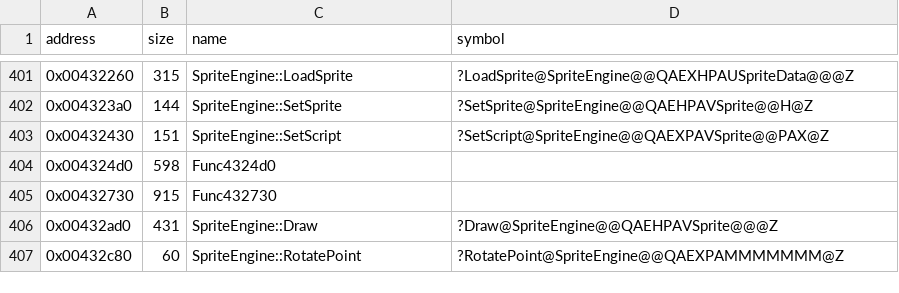
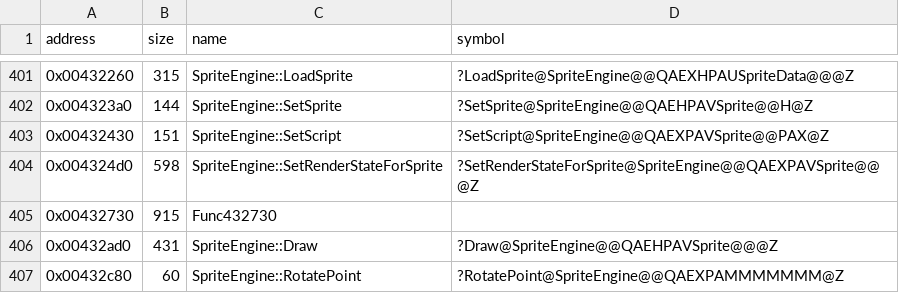
Before and after one commit to Cirno-Labs/th06, a CSV file: config/symbols.csv, drawn as a sheet; only a part is shown, gaps mark what is left out.

Commit message:
Decompile SpriteEngine::SetRenderStateForSprite (0x4324d0)

```diff
--- a/config/symbols.csv
+++ b/config/symbols.csv
@@ -403,3 +403,3 @@ address,size,name,symbol
 0x00432430,151,SpriteEngine::SetScript,?SetScript@SpriteEngine@@QAEXPAVSprite@@PAX@Z
-0x004324d0,598,Func4324d0,
+0x004324d0,598,SpriteEngine::SetRenderStateForSprite,?SetRenderStateForSprite@SpriteEngine@@QAEXPAVSprite@@@Z
 0x00432730,915,Func432730,
```
Also changed, not shown: 3 other files.
